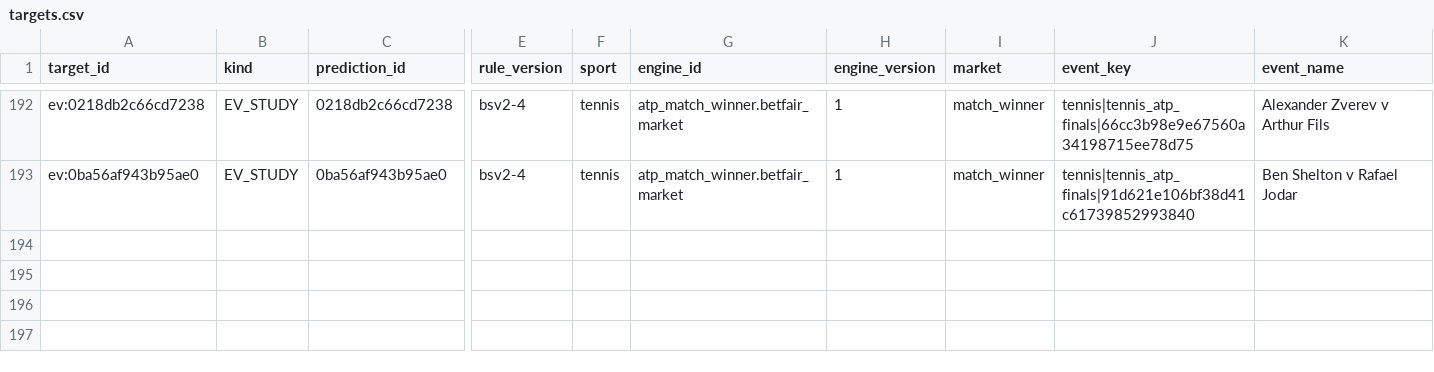
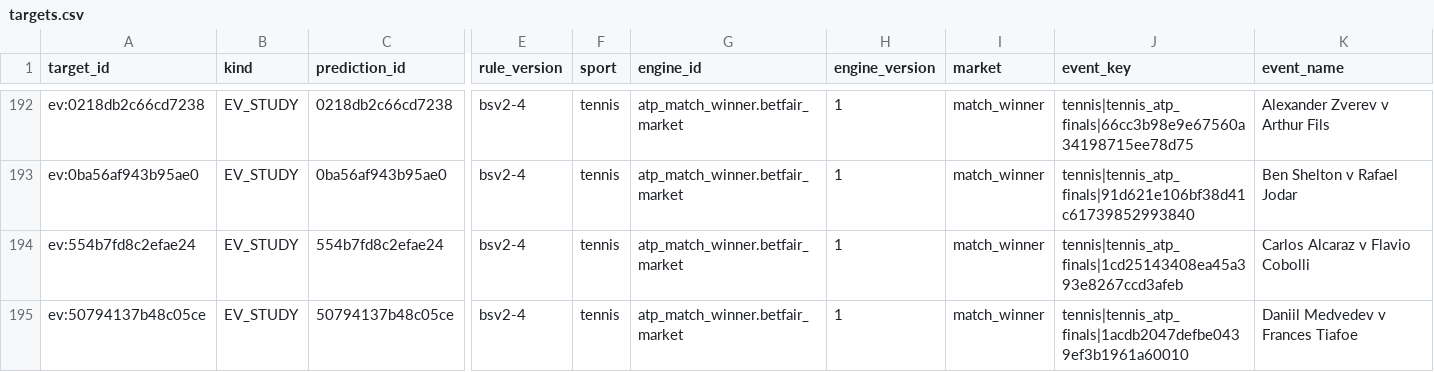
Before and after one commit to frazwil19-gif/prediction-markets-lab, a CSV file: research_shadow/clv/targets.csv, drawn as a sheet; only a part is shown, gaps mark what is left out; rows hold the shown columns only; the diff names each change by its address in the sheet, - before the commit and + after, or states it on an @@ line.

```diff
--- a/research_shadow/clv/targets.csv
+++ b/research_shadow/clv/targets.csv
+row 194: ev:554b7fd8c2efae24 | EV_STUDY | 554b7fd8c2efae24 | bsv2-4 | tennis | atp_match_winner.betfair_market | 1 | match_winner | tennis|tennis_atp_finals|1cd25143408ea45a393e8267ccd3afeb | Carlos Alcaraz v Flavio Cobolli
+row 195: ev:50794137b48c05ce | EV_STUDY | 50794137b48c05ce | bsv2-4 | tennis | atp_match_winner.betfair_market | 1 | match_winner | tennis|tennis_atp_finals|1acdb2047defbe0439ef3b1961a60010 | Daniil Medvedev v Frances Tiafoe
```
Also changed, not shown: 2 other files.
